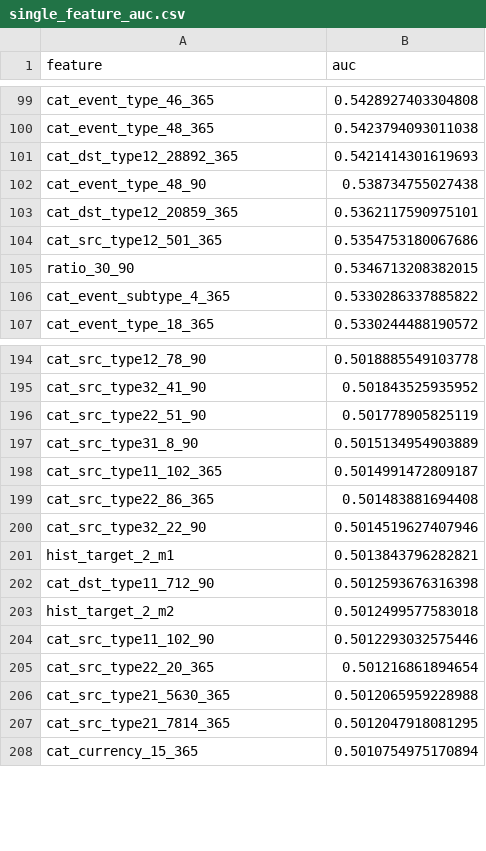
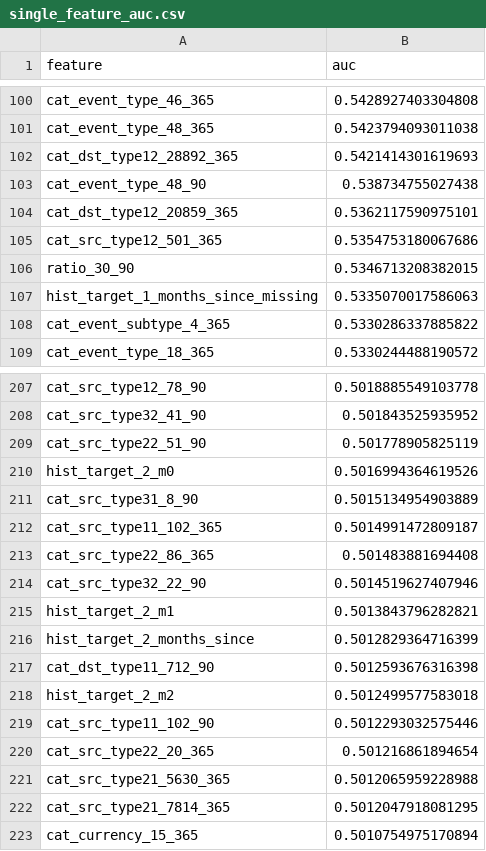
Before and after one commit to imayankss/bank_lead_scoring, a CSV file: reports/tables/single_feature_auc.csv, drawn as a sheet; only a part is shown, gaps mark what is left out; the diff covers the shown part only.

Commit message:
Use the snapshot month's purchases and months since the last purchase as history features

```diff
--- a/reports/tables/single_feature_auc.csv
+++ b/reports/tables/single_feature_auc.csv
@@ -105,2 +106,3 @@ cat_src_type12_501_365,0.5354753180067686
 ratio_30_90,0.5346713208382015
+hist_target_1_months_since_missing,0.5335070017586063
 cat_event_subtype_4_365,0.5330286337885822
@@ -196,2 +209,3 @@ cat_src_type32_41_90,0.501843525935952
 cat_src_type22_51_90,0.501778905825119
+hist_target_2_m0,0.5016994364619526
 cat_src_type31_8_90,0.5015134954903889
@@ -201,2 +215,3 @@ cat_src_type32_22_90,0.5014519627407946
 hist_target_2_m1,0.5013843796282821
+hist_target_2_months_since,0.5012829364716399
 cat_dst_type11_712_90,0.5012593676316398
```
Also changed, not shown: 17 added rows elsewhere in this file, reports/tables/propensity_validation.csv, 5 other files.
